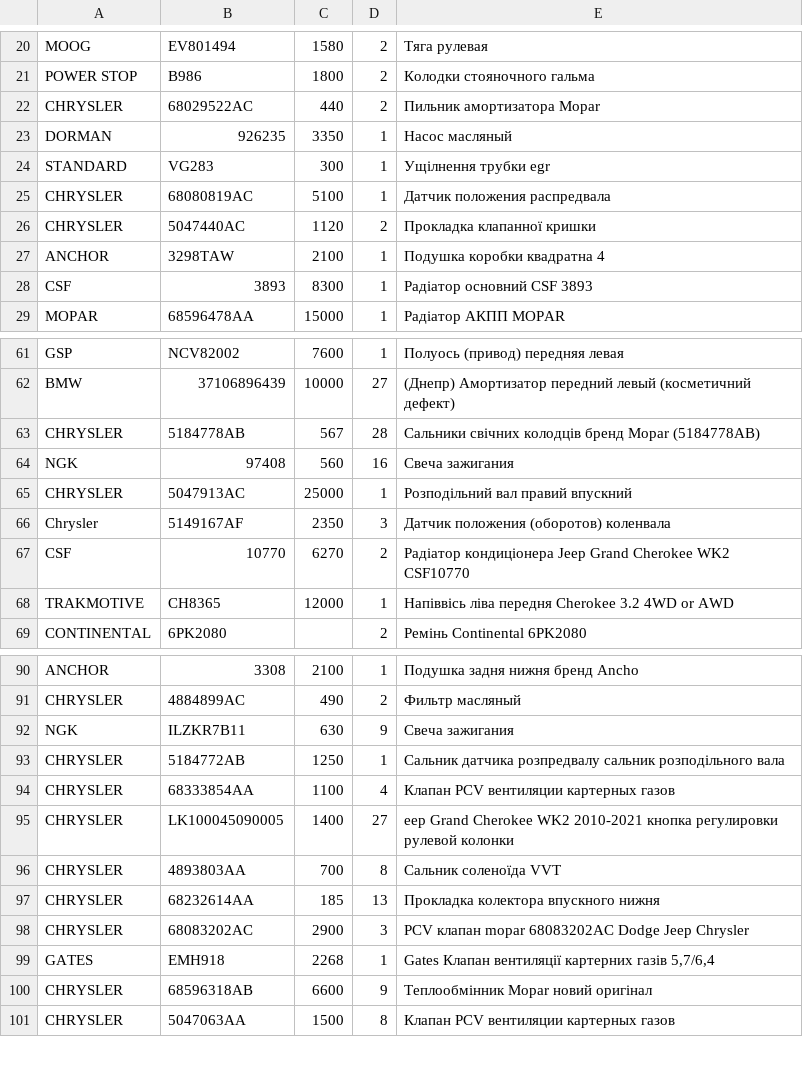
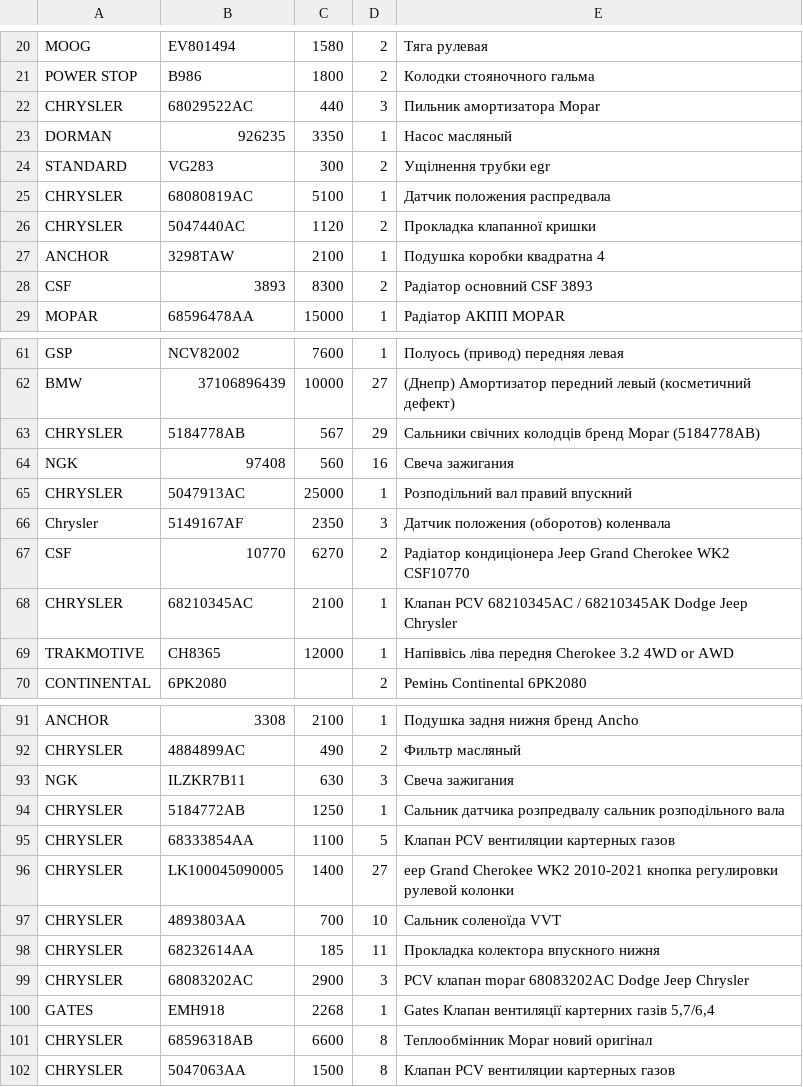
Before and after one commit to xvalikan/avtopro-pricelist, a CSV file: pricelist.csv, drawn as a sheet; only a part is shown, gaps mark what is left out; the diff covers the shown part only.

```diff
--- a/pricelist.csv
+++ b/pricelist.csv
@@ -21,5 +21,5 @@ MOOG;EV801494;1580;2;Тяга рулевая
 POWER STOP;B986;1800;2;Колодки стояночного гальма
-CHRYSLER;68029522AC;440;2;Пильник амортизатора Mopar
+CHRYSLER;68029522AC;440;3;Пильник амортизатора Mopar
 DORMAN;926235;3350;1;Насос масляный
-STANDARD;VG283;300;1;Ущiлнення трубки еgr
+STANDARD;VG283;300;2;Ущiлнення трубки еgr
 CHRYSLER;68080819AC;5100;1;Датчик положения распредвала
@@ -27,3 +27,3 @@ CHRYSLER;5047440AC;1120;2;Прокладка клапанної кришки
 ANCHOR;3298TAW;2100;1;Подушка коробки квадратна 4
-CSF;3893;8300;1;Радіатор основний CSF 3893
+CSF;3893;8300;2;Радіатор основний CSF 3893
 MOPAR;68596478AA;15000;1;Радіатор АКПП MOPAR
@@ -62,3 +62,3 @@ GSP;NCV82002;7600;1;Полуось (привод) передняя левая
 BMW;37106896439;10000;27;(Днепр) Амортизатор передний левый (косметичний дефект)
-CHRYSLER;5184778AB;567;28;Cальники свічних колодців бренд Mopar (5184778AB)
+CHRYSLER;5184778AB;567;29;Cальники свічних колодців бренд Mopar (5184778AB)
 NGK;97408;560;16;Свеча зажигания
@@ -67,2 +67,3 @@ Chrysler;5149167AF;2350;3;Датчик положения (оборотов) к
 CSF;10770;6270;2;Радіатор кондиціонера Jeep Grand Cherokee WK2 CSF10770
+CHRYSLER;68210345AC;2100;1;Клапан PCV 68210345AC / 68210345АК Dodge Jeep Chrysler
 TRAKMOTIVE;CH8365;12000;1;Напіввісь ліва передня Cherokee 3.2 4WD or AWD
@@ -91,11 +92,11 @@ ANCHOR;3308;2100;1;Подушка задня нижня бренд Ancho
 CHRYSLER;4884899AC;490;2;Фильтр масляный
-NGK;ILZKR7B11;630;9;Свеча зажигания
+NGK;ILZKR7B11;630;3;Свеча зажигания
 CHRYSLER;5184772AB;1250;1;Сальник датчика розпредвалу сальник розподільного вала
-CHRYSLER;68333854AA;1100;4;Клапан PCV вентиляции картерных газов
+CHRYSLER;68333854AA;1100;5;Клапан PCV вентиляции картерных газов
 CHRYSLER;LK100045090005;1400;27;eep Grand Cherokee WK2 2010-2021 кнопка регулировки рулевой колонки
-CHRYSLER;4893803AA;700;8;Сальник соленоїда VVT
-CHRYSLER;68232614AA;185;13;Прокладка колектора впускного нижня
+CHRYSLER;4893803AA;700;10;Сальник соленоїда VVT
+CHRYSLER;68232614AA;185;11;Прокладка колектора впускного нижня
 CHRYSLER;68083202AC;2900;3;PCV клапан mopar 68083202AC Dodge Jeep Chrysler
 GATES;EMH918;2268;1;Gates Клапан вентиляції картерних газів 5,7/6,4
-CHRYSLER;68596318AB;6600;9;Теплообмінник Mopar новий оригінал
+CHRYSLER;68596318AB;6600;8;Теплообмінник Mopar новий оригінал
 CHRYSLER;5047063AA;1500;8;Клапан PCV вентиляции картерных газов
```
Also changed, not shown: 11 edited cells elsewhere in this file.
